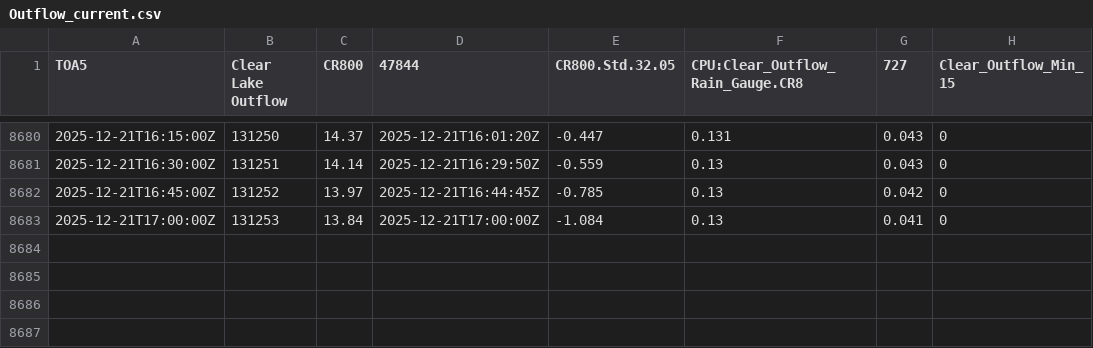
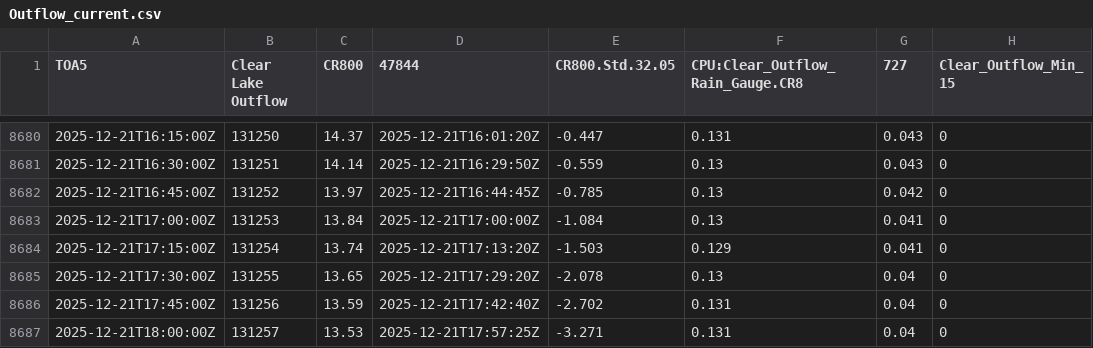
Before and after one commit to hfmanifold/Clear_Lake_ECI, a CSV file: data/Outflow_current.csv, drawn as a sheet; only a part is shown, gaps mark what is left out.

```diff
--- a/data/Outflow_current.csv
+++ b/data/Outflow_current.csv
@@ -8683 +8683,5 @@
 2025-12-21T17:00:00Z,131253,13.84,2025-12-21T17:00:00Z,-1.084,0.13,0.041,0
+2025-12-21T17:15:00Z,131254,13.74,2025-12-21T17:13:20Z,-1.503,0.129,0.041,0
+2025-12-21T17:30:00Z,131255,13.65,2025-12-21T17:29:20Z,-2.078,0.13,0.04,0
+2025-12-21T17:45:00Z,131256,13.59,2025-12-21T17:42:40Z,-2.702,0.131,0.04,0
+2025-12-21T18:00:00Z,131257,13.53,2025-12-21T17:57:25Z,-3.271,0.131,0.04,0
```
Also changed, not shown: data/Cyrus_Brouse_current.csv, data/Harry_Tetters_current.csv, 6 other files.
